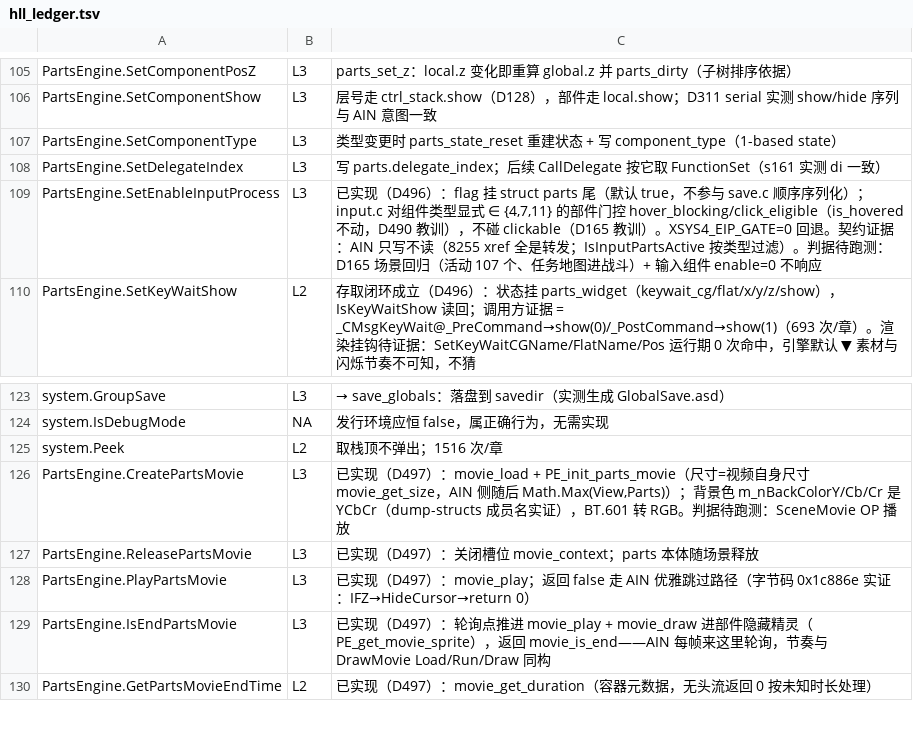
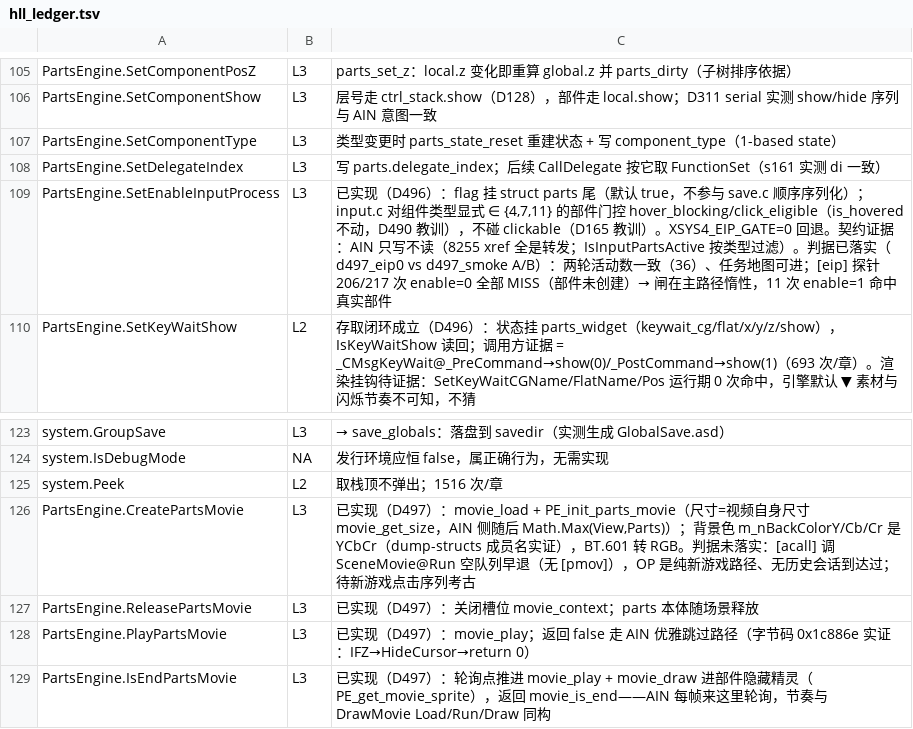
Before and after one commit to easleyclaymore/Rance10-Android-Port, a TSV file: tools/offline/hll_ledger.tsv, drawn as a sheet; only a part is shown, gaps mark what is left out; the shorter side is filled out with more unchanged rows.

Commit message:
D497: 验收跑测 4 轮（headless 串行）——全部判据落实
- d497_smoke：activities=36=冻结基线、errors=0、double_free=0、
  VM_ERROR=0 —— 今日 9 提交零回归
- 五类修复告警全部归零：Unhandled type（原 10449+116）、
  ResumeSave not implemented（原 268）、unknown command（原 323+）、
  not ajp format（原 63/轮）
- d497_rt（同 savedir 读回）：Bad save/mismatch/Invalid 全 0，
  5.8 往返判据落实；5 条 save 警告=已知良性 unset 类
- d497_eip0（EIP_GATE=0 + DBG_EIP=1）A/B：两轮活动数一致（36），
  D165 回归 PASS；[eip] 探针实证 206/217 次 enable=0 全 MISS
  （部件未创建，设了个寂寞）→ 闸在主路径惰性；11 次 enable=1
  命中真实部件。MISS no-op 语义记录进台账
- d497_pmov（AUTO_CALL 23578）：SceneMovie@Run 空队列早退、无崩溃，
  Movie 族未被行使——OP 是纯新游戏路径（历史日志 0 次到达），
  待新游戏点击序列考古；判据状态挂台账
- LAYER-LEAK 未跑：修复未实施（D492 只定了方向），跑了只复现
- 台账/TECH_DEBT 三条已清零项补"判据已落实"标注；门禁 PASS

```diff
--- a/tools/offline/hll_ledger.tsv
+++ b/tools/offline/hll_ledger.tsv
@@ -108,3 +108,3 @@ PartsEngine.SetComponentType	L3	类型变更时 parts_state_reset 重建状态 +
 PartsEngine.SetDelegateIndex	L3	写 parts.delegate_index；后续 CallDelegate 按它取 FunctionSet（s161 实测 di 一致）
-PartsEngine.SetEnableInputProcess	L3	已实现（D496）：flag 挂 struct parts 尾（默认 true，不参与 save.c 顺序序列化）；input.c 对组件类型显式 ∈ {4,7,11} 的部件门控 hover_blocking/click_eligible（is_hovered 不动，D490 教训），不碰 clickable（D165 教训）。XSYS4_EIP_GATE=0 回退。契约证据：AIN 只写不读（8255 xref 全是转发；IsInputPartsActive 按类型过滤）。判据待跑测：D165 场景回归（活动 107 个、任务地图进战斗）+ 输入组件 enable=0 不响应
+PartsEngine.SetEnableInputProcess	L3	已实现（D496）：flag 挂 struct parts 尾（默认 true，不参与 save.c 顺序序列化）；input.c 对组件类型显式 ∈ {4,7,11} 的部件门控 hover_blocking/click_eligible（is_hovered 不动，D490 教训），不碰 clickable（D165 教训）。XSYS4_EIP_GATE=0 回退。契约证据：AIN 只写不读（8255 xref 全是转发；IsInputPartsActive 按类型过滤）。判据已落实（d497_eip0 vs d497_smoke A/B）：两轮活动数一致（36）、任务地图可进；[eip] 探针 206/217 次 enable=0 全部 MISS（部件未创建）→ 闸在主路径惰性，11 次 enable=1 命中真实部件
 PartsEngine.SetKeyWaitShow	L2	存取闭环成立（D496）：状态挂 parts_widget（keywait_cg/flat/x/y/z/show），IsKeyWaitShow 读回；调用方证据 = _CMsgKeyWait@_PreCommand→show(0)/_PostCommand→show(1)（693 次/章）。渲染挂钩待证据：SetKeyWaitCGName/FlatName/Pos 运行期 0 次命中，引擎默认 ▼ 素材与闪烁节奏不可知，不猜
@@ -125,3 +125,3 @@ system.IsDebugMode	NA	发行环境应恒 false，属正确行为，无需实现
 system.Peek	L2	取栈顶不弹出；1516 次/章
-PartsEngine.CreatePartsMovie	L3	已实现（D497）：movie_load + PE_init_parts_movie（尺寸=视频自身尺寸 movie_get_size，AIN 侧随后 Math.Max(View,Parts)）；背景色 m_nBackColorY/Cb/Cr 是 YCbCr（dump-structs 成员名实证），BT.601 转 RGB。判据待跑测：SceneMovie OP 播放
+PartsEngine.CreatePartsMovie	L3	已实现（D497）：movie_load + PE_init_parts_movie（尺寸=视频自身尺寸 movie_get_size，AIN 侧随后 Math.Max(View,Parts)）；背景色 m_nBackColorY/Cb/Cr 是 YCbCr（dump-structs 成员名实证），BT.601 转 RGB。判据未落实：[acall] 调 SceneMovie@Run 空队列早退（无 [pmov]），OP 是纯新游戏路径、无历史会话到达过；待新游戏点击序列考古
 PartsEngine.ReleasePartsMovie	L3	已实现（D497）：关闭槽位 movie_context；parts 本体随场景释放
```
Also changed, not shown: 1 other file.
